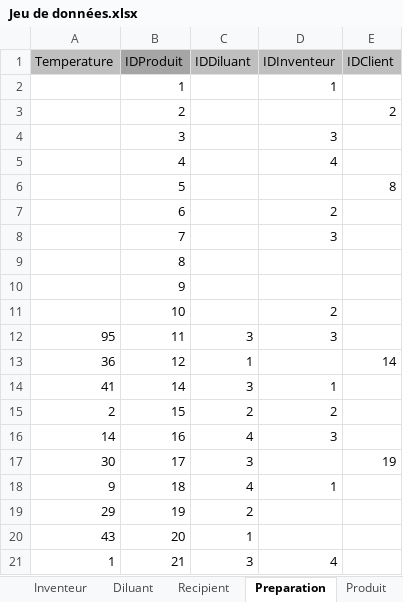
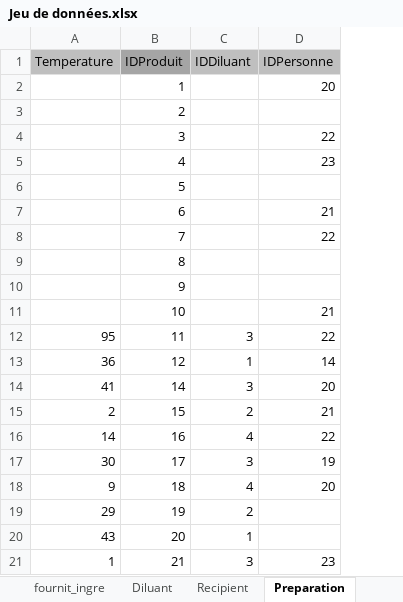
Before and after one commit to petergiromagny/GiselleMagicArts, an Excel workbook: Jeu de données.xlsx, sheet Preparation, drawn as a sheet; values as stored, in another font and other column widths than the file's, no borders; removed rows and columns are numbered as before the commit, all else as after; the diff names each change by its address in the sheet, - before the commit and + after, or states it on an @@ line.

```diff
--- a/Jeu de données.xlsx (sheet Preparation)
+++ b/Jeu de données.xlsx (sheet Preparation)
-sheet tab: Inventeur
-column D (IDInventeur), rows 2-21: 1 |  | 3 | 4 |  | 2 | 3 |  |  | 2 | 3 |  | 1 | 2 | 3 |  | 1 |  |  | 4
-column E (IDClient), rows 3-17: 2 |  |  | 8 |  |  |  |  |  |  | 14 |  |  |  | 19
+column D (IDPersonne), rows 2-21: 20 |  | 22 | 23 |  | 21 | 22 |  |  | 21 | 22 | 14 | 20 | 21 | 22 | 19 | 20 |  |  | 23
```
Also changed, not shown: sheet Stock, sheet Personne, sheet Recipient, other sheet tabs, 6 other files.
